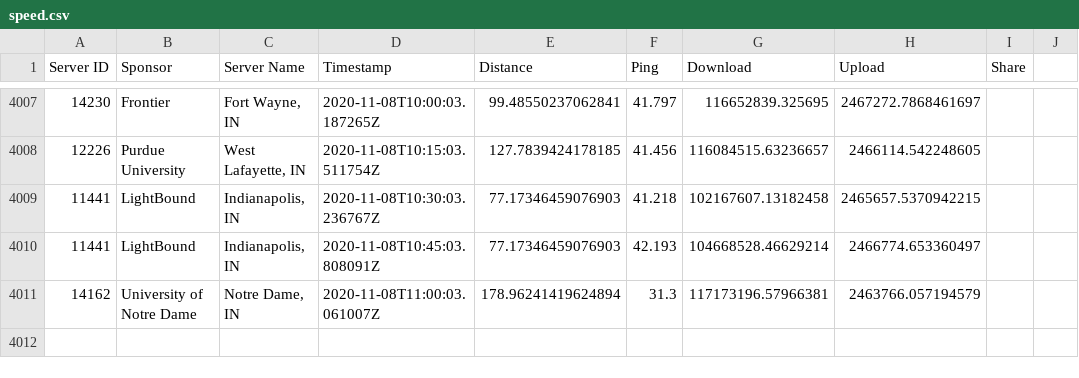
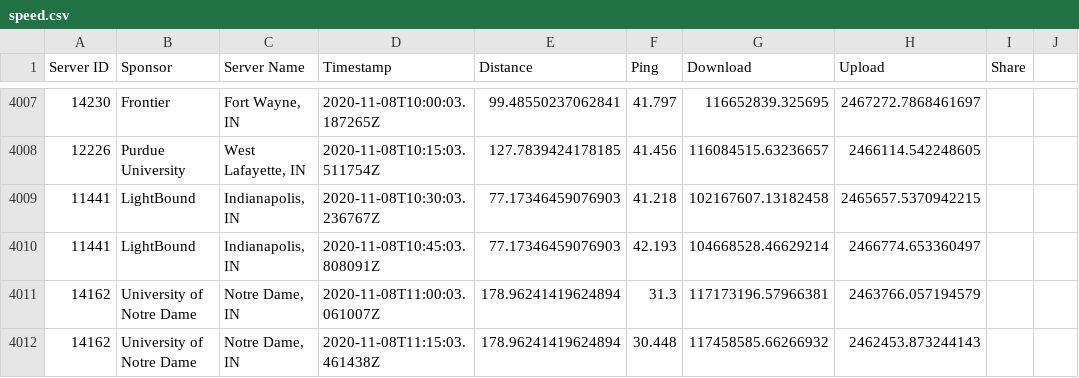
Before and after one commit to guidoism/network_monitor, a CSV file: speed.csv, drawn as a sheet; only a part is shown, gaps mark what is left out.

Commit message:
Automatic run

```diff
--- a/speed.csv
+++ b/speed.csv
@@ -4011 +4011,2 @@ Server ID,Sponsor,Server Name,Timestamp,Distance,Ping,Download,Upload,Share
 14162,University of Notre Dame,"Notre Dame, IN",2020-11-08T11:00:03.061007Z,178.96241419624894,31.3,117173196.57966381,2463766.057194579,
+14162,University of Notre Dame,"Notre Dame, IN",2020-11-08T11:15:03.461438Z,178.96241419624894,30.448,117458585.66266932,2462453.873244143,
```
